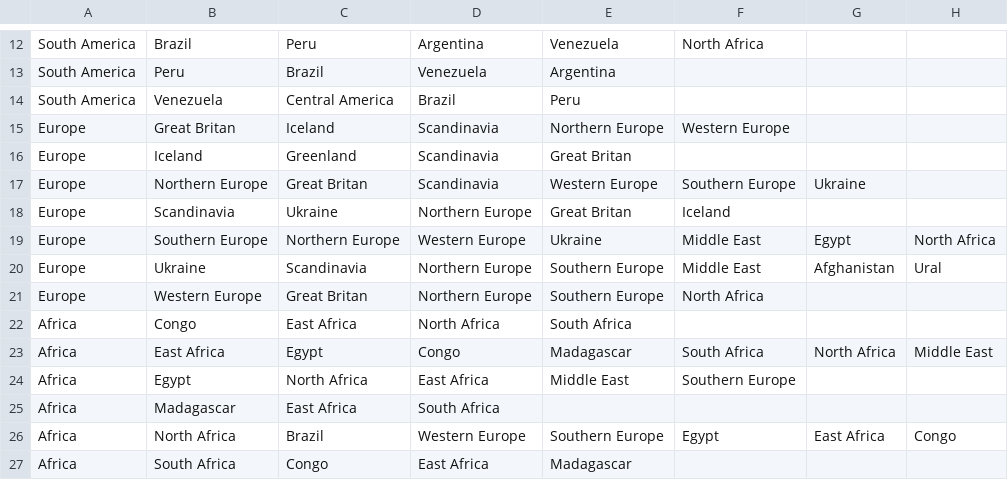
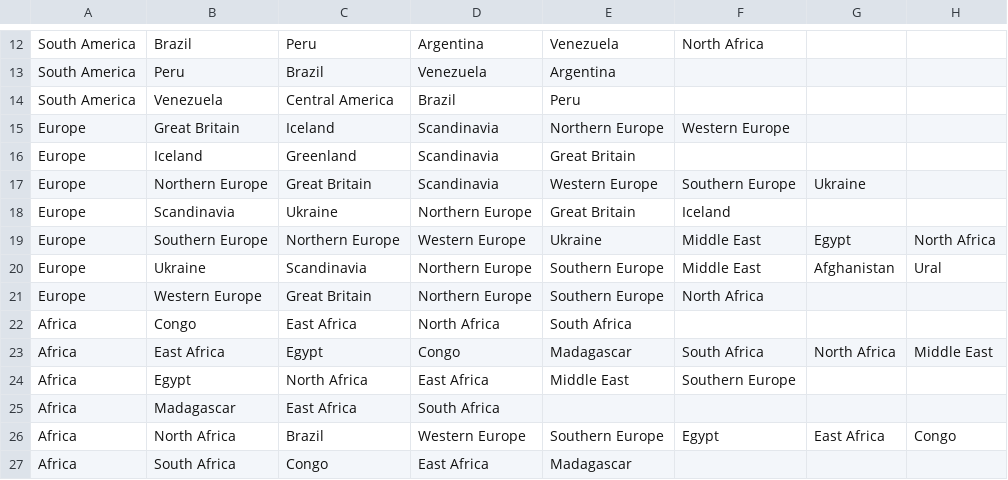
Before and after one commit to nikolaspaterson/SYSC3110DesignProject, a CSV file: TerritoryNeighbours.csv, drawn as a sheet; only a part is shown, gaps mark what is left out.

```diff
--- a/TerritoryNeighbours.csv
+++ b/TerritoryNeighbours.csv
@@ -14,9 +14,9 @@ South America,Peru,Brazil,Venezuela,Argentina,,,
 South America,Venezuela,Central America,Brazil,Peru,,,
-Europe,Great Britan,Iceland,Scandinavia,Northern Europe,Western Europe,,
-Europe,Iceland,Greenland,Scandinavia,Great Britan,,,
-Europe,Northern Europe,Great Britan,Scandinavia,Western Europe,Southern Europe,Ukraine,
-Europe,Scandinavia,Ukraine,Northern Europe,Great Britan,Iceland,,
+Europe,Great Britain,Iceland,Scandinavia,Northern Europe,Western Europe,,
+Europe,Iceland,Greenland,Scandinavia,Great Britain,,,
+Europe,Northern Europe,Great Britain,Scandinavia,Western Europe,Southern Europe,Ukraine,
+Europe,Scandinavia,Ukraine,Northern Europe,Great Britain,Iceland,,
 Europe,Southern Europe,Northern Europe,Western Europe,Ukraine,Middle East,Egypt,North Africa
 Europe,Ukraine,Scandinavia,Northern Europe,Southern Europe,Middle East,Afghanistan,Ural
-Europe,Western Europe,Great Britan,Northern Europe,Southern Europe,North Africa,,
+Europe,Western Europe,Great Britain,Northern Europe,Southern Europe,North Africa,,
 Africa,Congo,East Africa,North Africa,South Africa,,,
```
Also changed, not shown: 3 other files.
